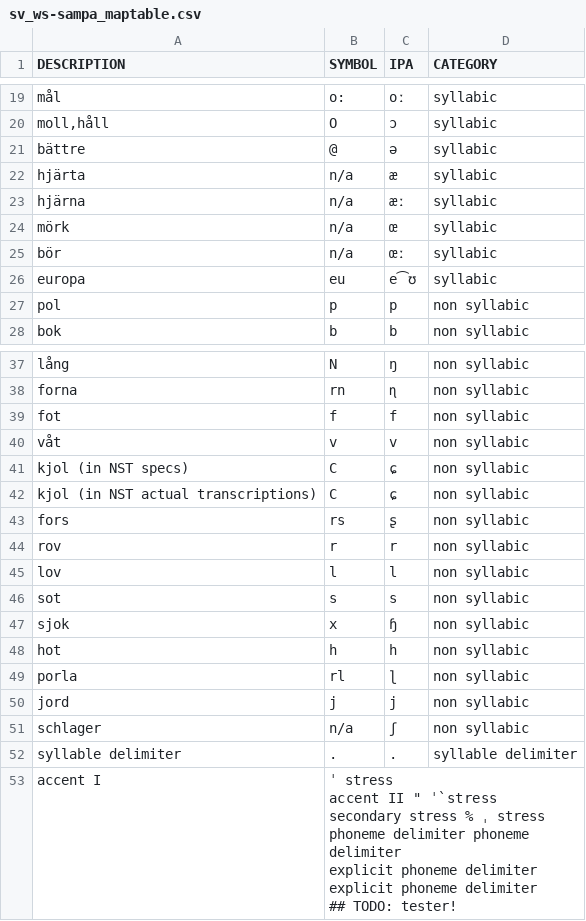
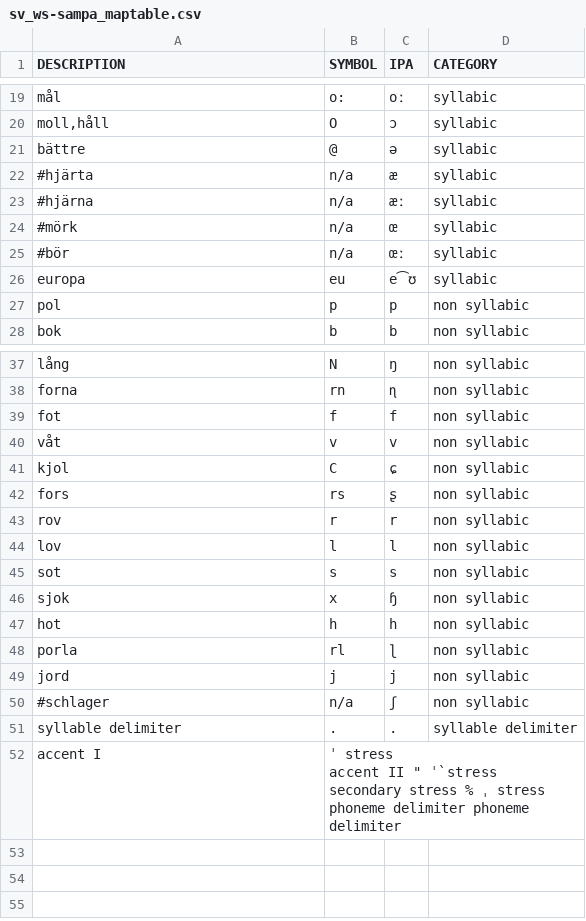
Before and after one commit to wikimedia/mediawiki-services-wikispeech-pronlex, a CSV file: symbolset/static/sv_ws-sampa_maptable.csv, drawn as a sheet; only a part is shown, gaps mark what is left out.

Commit message:
removed explicit phoneme delimiter functionality for ambiguous phonemes

```diff
--- a/symbolset/static/sv_ws-sampa_maptable.csv
+++ b/symbolset/static/sv_ws-sampa_maptable.csv
@@ -21,6 +21,6 @@ moll,håll	O	ɔ	syllabic
 bättre	@	ə	syllabic
-hjärta	n/a	æ	syllabic
-hjärna	n/a	æː	syllabic
-mörk	n/a	œ	syllabic
-bör	n/a	œː	syllabic
+#hjärta	n/a	æ	syllabic
+#hjärna	n/a	æː	syllabic
+#mörk	n/a	œ	syllabic
+#bör	n/a	œː	syllabic
 europa	eu	e⁀ʊ	syllabic
@@ -40,4 +40,3 @@ fot	f	f	non syllabic
 våt	v	v	non syllabic
-kjol (in NST specs)	C	ɕ	non syllabic
-kjol (in NST actual transcriptions)	C	ɕ	non syllabic
+kjol	C	ɕ	non syllabic
 fors	rs	ʂ	non syllabic
@@ -50,11 +49,8 @@ porla	rl	ɭ	non syllabic
 jord	j	j	non syllabic
-schlager	n/a	ʃ	non syllabic
+#schlager	n/a	ʃ	non syllabic
 syllable delimiter	.	.	syllable delimiter
-accent I	"	ˈ	stress
-accent II	""	ˈ̀	stress
-secondary stress	%	ˌ	stress
-phoneme delimiter	 		phoneme delimiter
-explicit phoneme delimiter	 		explicit phoneme delimiter
-			
-## TODO: tester!			
-
+accent I	"	ˈ	stress
+accent II	""	ˈ̀	stress
+secondary stress	%	ˌ	stress
+phoneme delimiter	 		phoneme delimiter
+
```
Also changed, not shown: symbolset/static/sv_nst-xsampa_maptable.csv, symbolset/static/sv_nst-xsampa_maptable_dups.csv, 8 other files.
